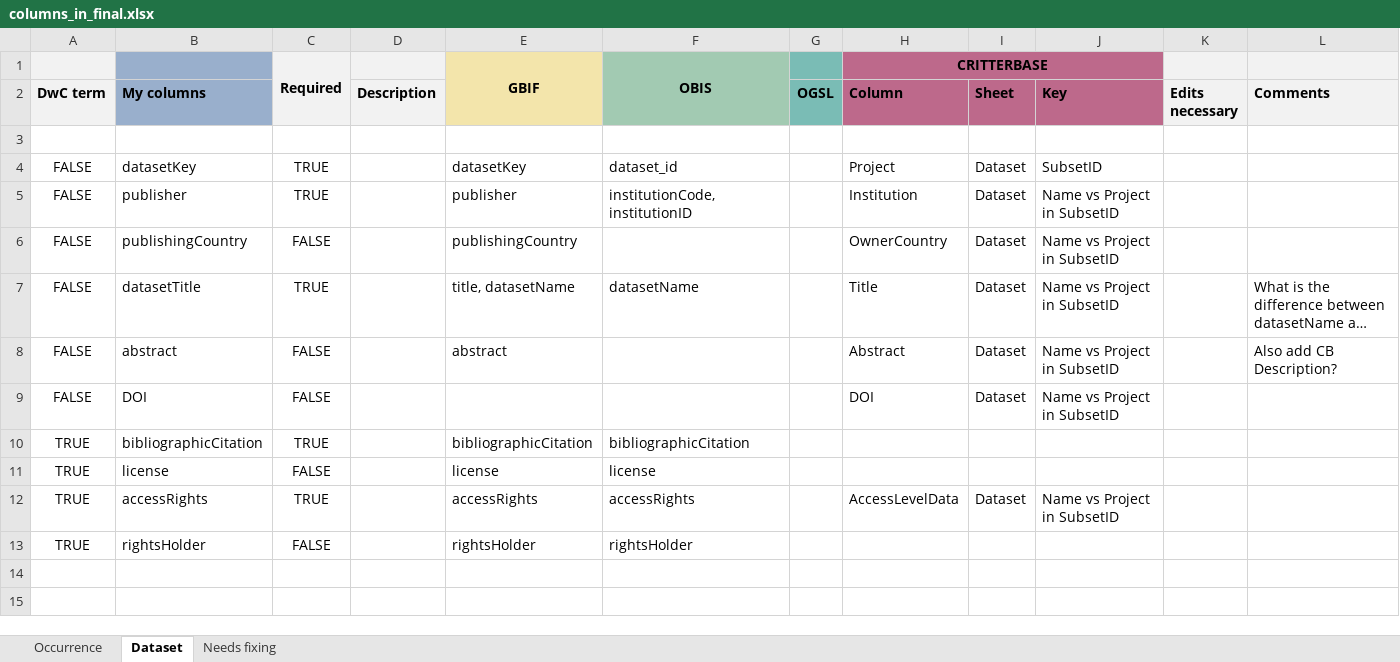
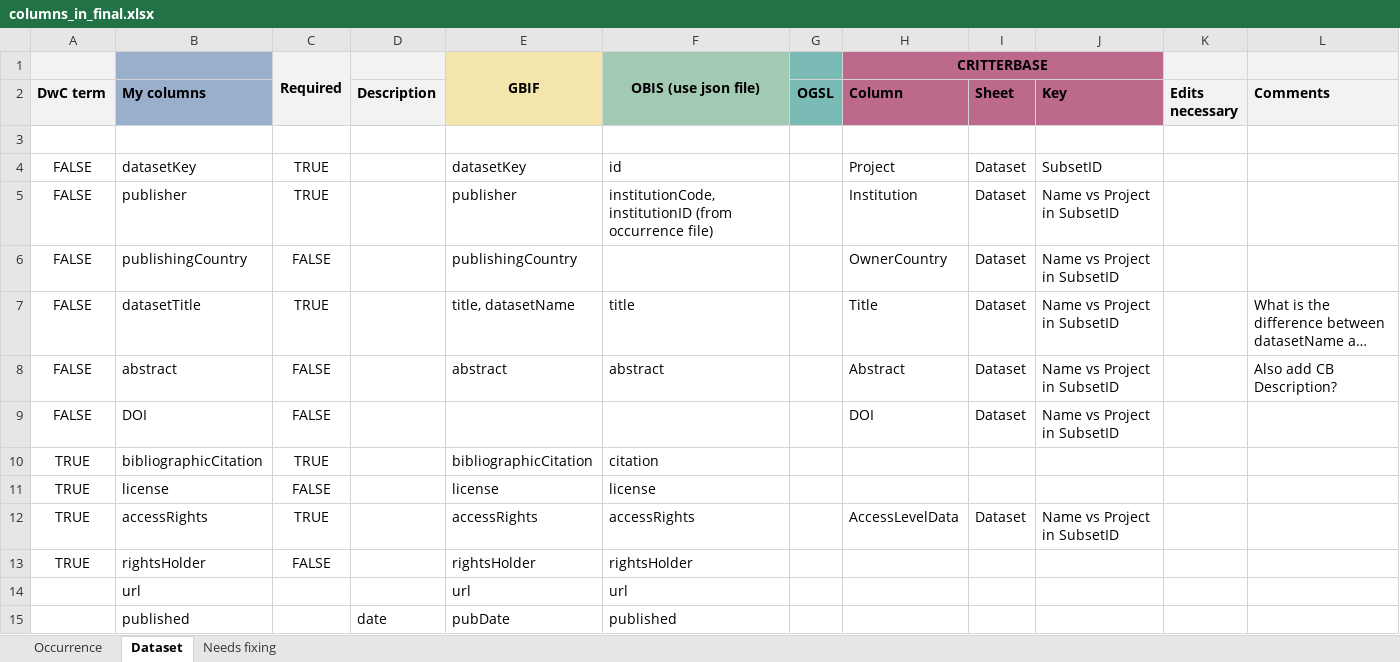
Before and after one commit to hanna-modin/benth-marc, an Excel workbook: columns_in_final.xlsx, sheet Dataset, drawn as a sheet; long unchanged cells end in …; values as stored, in another font and other column widths than the file's, no borders; the diff names each change by its address in the sheet, - before the commit and + after, or states it on an @@ line.

```diff
--- a/columns_in_final.xlsx (sheet Dataset)
+++ b/columns_in_final.xlsx (sheet Dataset)
-F1: OBIS
+F1: OBIS (use json file)
-F4: dataset_id
+F4: id
-F5: institutionCode, institutionID
+F5: institutionCode, institutionID (from occurrence file)
-F7: datasetName
+F7: title
-F8: (empty)
+F8: abstract
-F10: bibliographicCitation
+F10: citation
+row 14:  | url |  |  | url | url
+row 15:  | published |  | date | pubDate | published
```
Also changed, not shown: sheet Occurrence, 3 other files.
